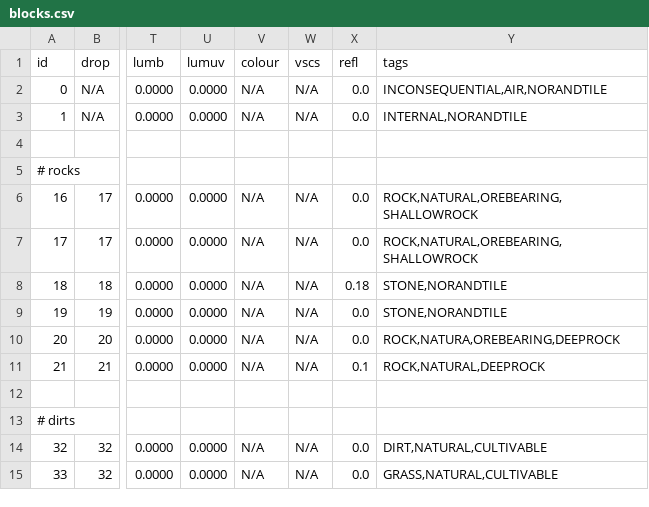
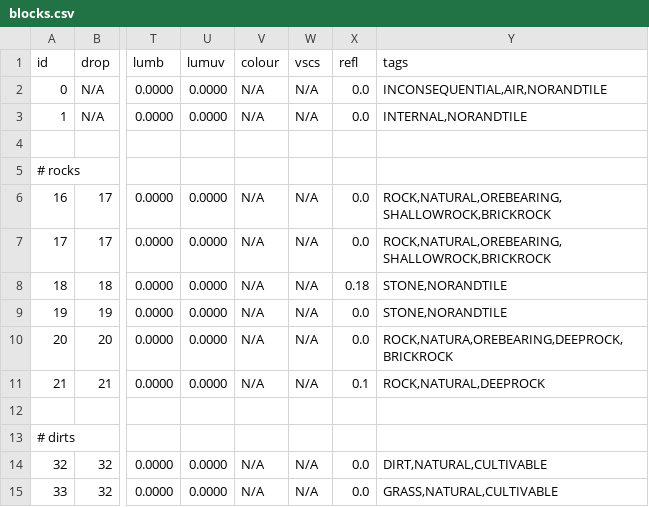
Before and after one commit to curioustorvald/Terrarum, a CSV file: assets/mods/basegame/blocks/blocks.csv, drawn as a sheet; only a part is shown, gaps mark what is left out; the diff names each change by its address in the sheet, - before the commit and + after, or states it on an @@ line.

```diff
--- a/assets/mods/basegame/blocks/blocks.csv
+++ b/assets/mods/basegame/blocks/blocks.csv
-Y6:Y7 (tags): ROCK,NATURAL,OREBEARING,SHALLOWROCK
+Y6:Y7 (tags): ROCK,NATURAL,OREBEARING,SHALLOWROCK,BRICKROCK
-Y10 (tags): ROCK,NATURA,OREBEARING,DEEPROCK
+Y10 (tags): ROCK,NATURA,OREBEARING,DEEPROCK,BRICKROCK
```
Also changed, not shown: assets/mods/basegame/items/itemid.csv, 11 other files.
